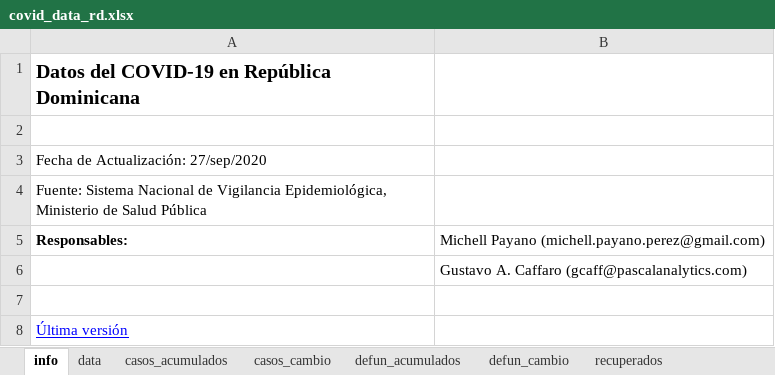
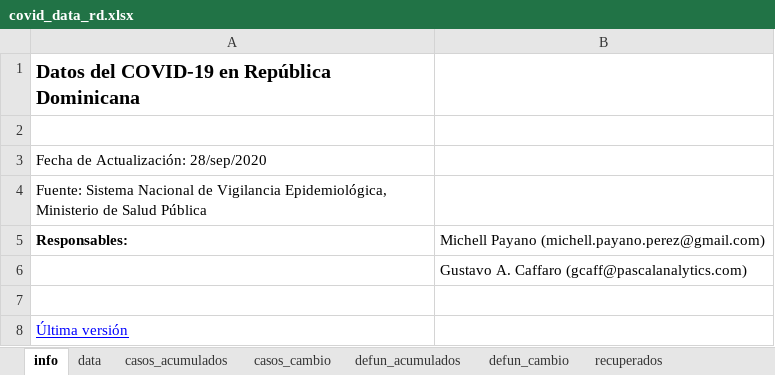
Before and after one commit to gcaff/COVID19-RD, an Excel workbook: data/covid_data_rd.xlsx, sheet info, drawn as a sheet; values as stored, in another font and other column widths than the file's, no borders; the diff names each change by its address in the sheet, - before the commit and + after, or states it on an @@ line.

```diff
--- a/data/covid_data_rd.xlsx (sheet info)
+++ b/data/covid_data_rd.xlsx (sheet info)
-A3: Fecha de Actualización: 27/sep/2020
+A3: Fecha de Actualización: 28/sep/2020
```
Also changed, not shown: sheet data, sheet recuperados, sheet casos_cambio, sheet defun_acumulados, sheet casos_acumulados, 1 other file.
